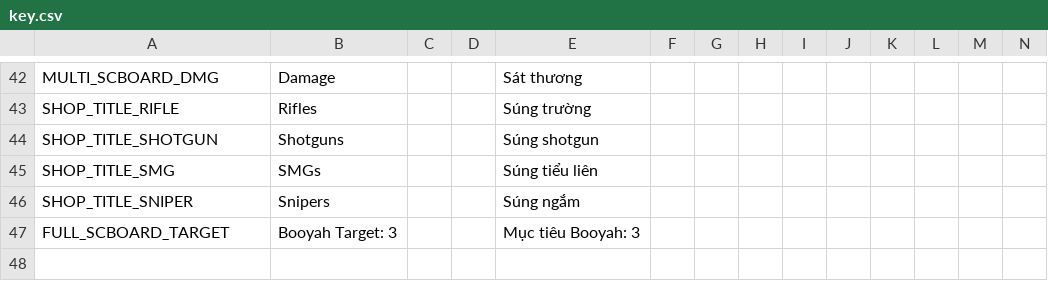
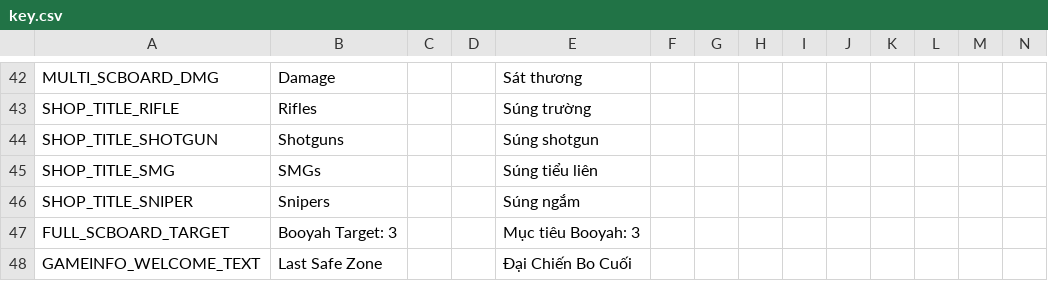
Before and after one commit to nvdson2005-gr/Last-Safe-Zone, a CSV file: Assets/Localization/key.csv, drawn as a sheet; only a part is shown, gaps mark what is left out.

```diff
--- a/Assets/Localization/key.csv
+++ b/Assets/Localization/key.csv
@@ -53 +53,2 @@ SHOP_TITLE_SNIPER,Snipers,,,Súng ngắm,,,,,,,,,
 FULL_SCBOARD_TARGET,Booyah Target: 3,,,Mục tiêu Booyah: 3,,,,,,,,,
+GAMEINFO_WELCOME_TEXT,Last Safe Zone,,,Đại Chiến Bo Cuối,,,,,,,,,
```
Also changed, not shown: 4 other files.
